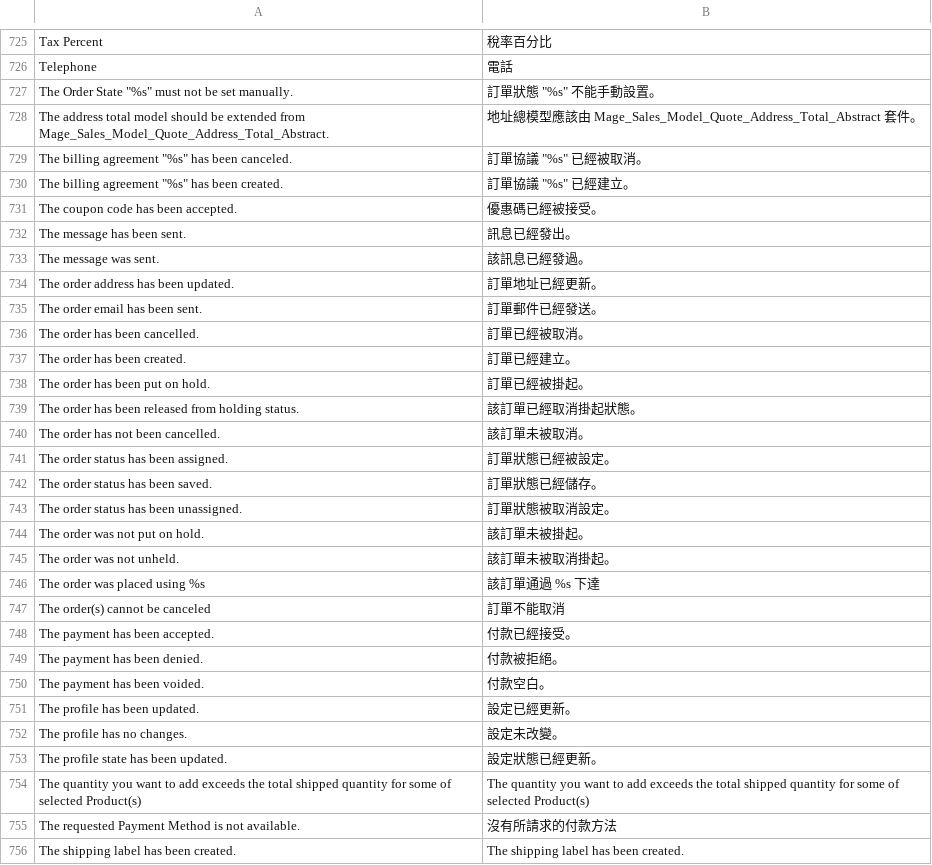
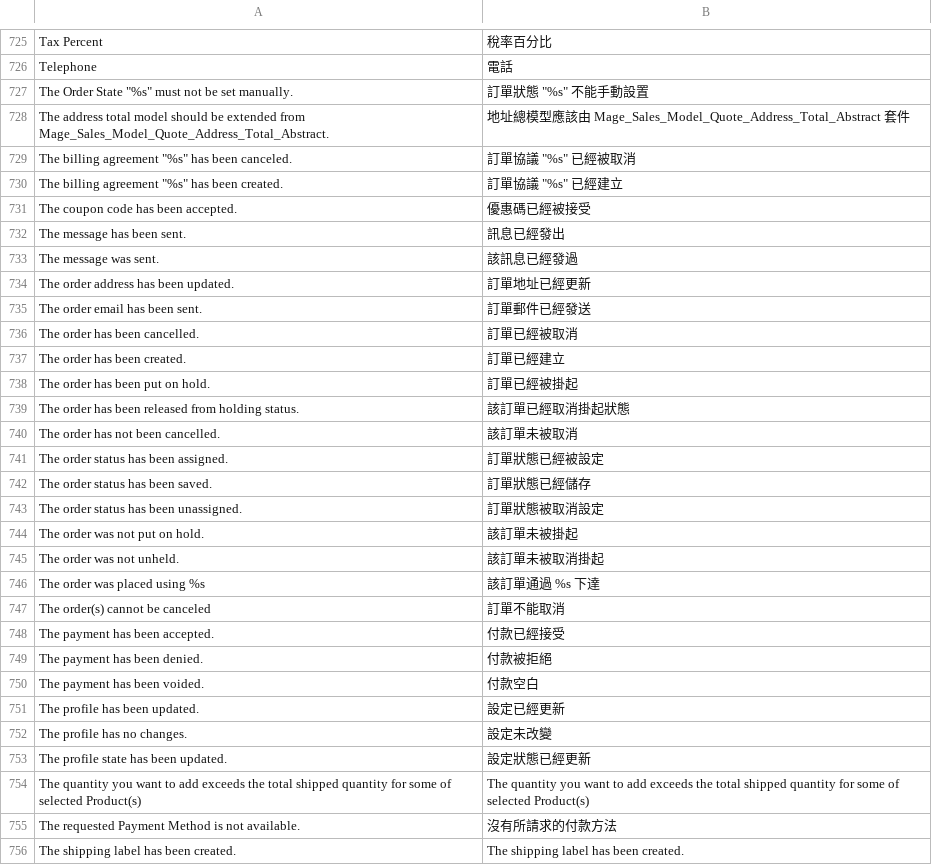
Before and after one commit to kiang/magento_zh_TW, a CSV file: app/locale/zh_TW/Mage_Sales.csv, drawn as a sheet; only a part is shown, gaps mark what is left out; the diff covers the shown part only.

Commit message:
Update translation

```diff
--- a/app/locale/zh_TW/Mage_Sales.csv
+++ b/app/locale/zh_TW/Mage_Sales.csv
@@ -727,28 +727,28 @@
-"The Order State ""%s"" must not be set manually.","訂單狀態 ""%s"" 不能手動設置。"
-"The address total model should be extended from Mage_Sales_Model_Quote_Address_Total_Abstract.","地址總模型應該由 Mage_Sales_Model_Quote_Address_Total_Abstract 套件。"
-"The billing agreement ""%s"" has been canceled.","訂單協議 ""%s"" 已經被取消。"
-"The billing agreement ""%s"" has been created.","訂單協議 ""%s"" 已經建立。"
-"The coupon code has been accepted.","優惠碼已經被接受。"
-"The message has been sent.","訊息已經發出。"
-"The message was sent.","該訊息已經發過。"
-"The order address has been updated.","訂單地址已經更新。"
-"The order email has been sent.","訂單郵件已經發送。"
-"The order has been cancelled.","訂單已經被取消。"
-"The order has been created.","訂單已經建立。"
-"The order has been put on hold.","訂單已經被掛起。"
-"The order has been released from holding status.","該訂單已經取消掛起狀態。"
-"The order has not been cancelled.","該訂單未被取消。"
-"The order status has been assigned.","訂單狀態已經被設定。"
-"The order status has been saved.","訂單狀態已經儲存。"
-"The order status has been unassigned.","訂單狀態被取消設定。"
-"The order was not put on hold.","該訂單未被掛起。"
-"The order was not unheld.","該訂單未被取消掛起。"
+"The Order State ""%s"" must not be set manually.","訂單狀態 ""%s"" 不能手動設置"
+"The address total model should be extended from Mage_Sales_Model_Quote_Address_Total_Abstract.","地址總模型應該由 Mage_Sales_Model_Quote_Address_Total_Abstract 套件"
+"The billing agreement ""%s"" has been canceled.","訂單協議 ""%s"" 已經被取消"
+"The billing agreement ""%s"" has been created.","訂單協議 ""%s"" 已經建立"
+"The coupon code has been accepted.","優惠碼已經被接受"
+"The message has been sent.","訊息已經發出"
+"The message was sent.","該訊息已經發過"
+"The order address has been updated.","訂單地址已經更新"
+"The order email has been sent.","訂單郵件已經發送"
+"The order has been cancelled.","訂單已經被取消"
+"The order has been created.","訂單已經建立"
+"The order has been put on hold.","訂單已經被掛起"
+"The order has been released from holding status.","該訂單已經取消掛起狀態"
+"The order has not been cancelled.","該訂單未被取消"
+"The order status has been assigned.","訂單狀態已經被設定"
+"The order status has been saved.","訂單狀態已經儲存"
+"The order status has been unassigned.","訂單狀態被取消設定"
+"The order was not put on hold.","該訂單未被掛起"
+"The order was not unheld.","該訂單未被取消掛起"
 "The order was placed using %s","該訂單通過 %s 下達"
 "The order(s) cannot be canceled","訂單不能取消"
-"The payment has been accepted.","付款已經接受。"
-"The payment has been denied.","付款被拒絕。"
-"The payment has been voided.","付款空白。"
-"The profile has been updated.","設定已經更新。"
-"The profile has no changes.","設定未改變。"
-"The profile state has been updated.","設定狀態已經更新。"
+"The payment has been accepted.","付款已經接受"
+"The payment has been denied.","付款被拒絕"
+"The payment has been voided.","付款空白"
+"The profile has been updated.","設定已經更新"
+"The profile has no changes.","設定未改變"
+"The profile state has been updated.","設定狀態已經更新"
 "The quantity you want to add exceeds the total shipped quantity for some of selected Product(s)","The quantity you want to add exceeds the total shipped quantity for some of selected Product(s)"
```
Also changed, not shown: 88 edited cells elsewhere in this file, app/locale/zh_TW/Mage_Adminhtml.csv, app/locale/zh_TW/Mage_Catalog.csv, 45 other files.
